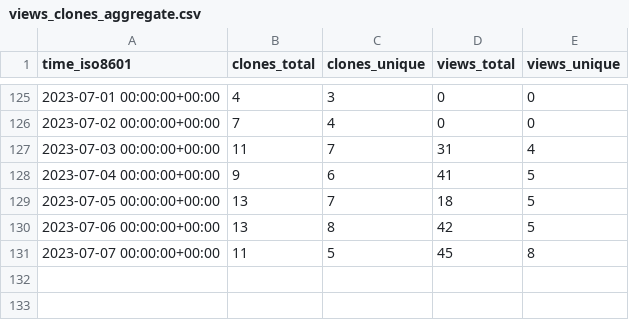
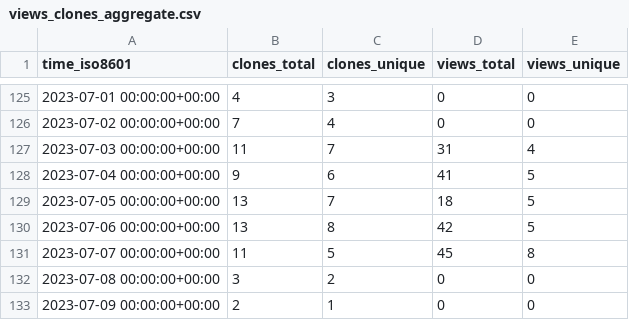
Before and after one commit to yext/pages-starter-react-locations, a CSV file: yext/pages-starter-react-locations/ghrs-data/views_clones_aggregate.csv, drawn as a sheet; only a part is shown, gaps mark what is left out.

```diff
--- a/yext/pages-starter-react-locations/ghrs-data/views_clones_aggregate.csv
+++ b/yext/pages-starter-react-locations/ghrs-data/views_clones_aggregate.csv
@@ -131 +131,3 @@ time_iso8601,clones_total,clones_unique,views_total,views_unique
 2023-07-07 00:00:00+00:00,11,5,45,8
+2023-07-08 00:00:00+00:00,3,2,0,0
+2023-07-09 00:00:00+00:00,2,1,0,0
```
Also changed, not shown: 1 other file.
